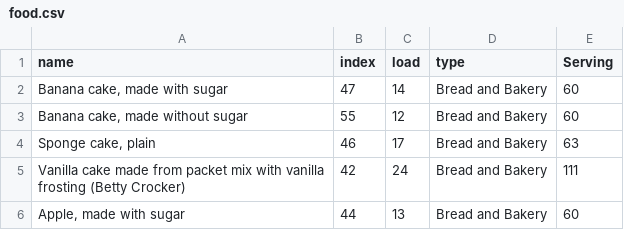
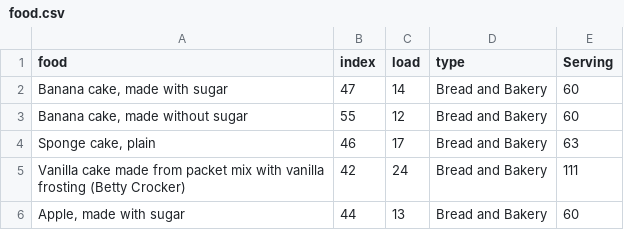
Before and after one commit to vladwork175/InfoVisualizationProject, a CSV file: food.csv, drawn as a sheet; only a part is shown.

Commit message:
Drop!

```diff
--- a/food.csv
+++ b/food.csv
@@ -1,2 +1,2 @@
-name,index,load,type,Serving
+food,index,load,type,Serving
 "Banana cake, made with sugar",47,14,Bread and Bakery,60
```
